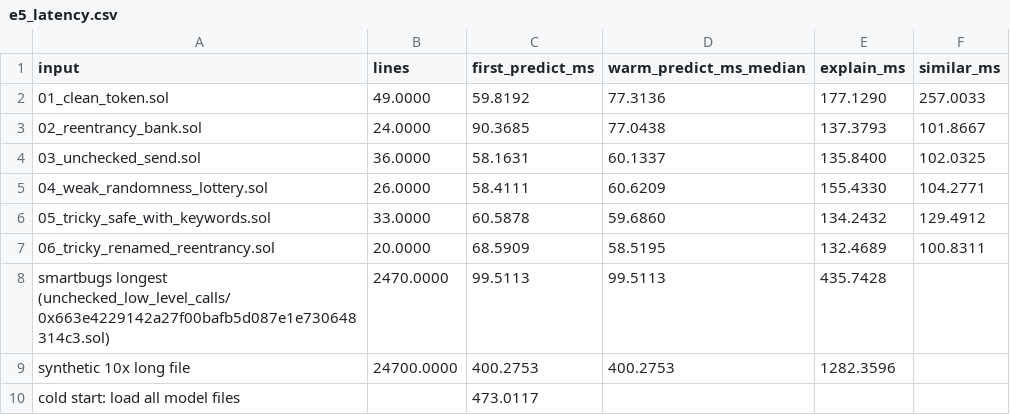
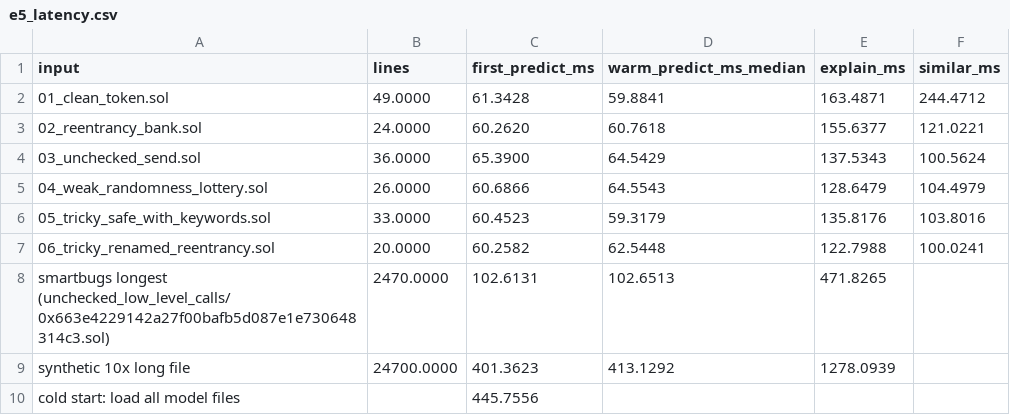
Before and after one commit to tlhaasami/muhafix-sol, a CSV file: reports/tables/e5_latency.csv, drawn as a sheet.

```diff
--- a/reports/tables/e5_latency.csv
+++ b/reports/tables/e5_latency.csv
@@ -1,10 +1,10 @@
 input,lines,first_predict_ms,warm_predict_ms_median,explain_ms,similar_ms
-01_clean_token.sol,49.0000,59.8192,77.3136,177.1290,257.0033
-02_reentrancy_bank.sol,24.0000,90.3685,77.0438,137.3793,101.8667
-03_unchecked_send.sol,36.0000,58.1631,60.1337,135.8400,102.0325
-04_weak_randomness_lottery.sol,26.0000,58.4111,60.6209,155.4330,104.2771
-05_tricky_safe_with_keywords.sol,33.0000,60.5878,59.6860,134.2432,129.4912
-06_tricky_renamed_reentrancy.sol,20.0000,68.5909,58.5195,132.4689,100.8311
-smartbugs longest (unchecked_low_level_calls/0x663e4229142a27f00bafb5d087e1e730648314c3.sol),2470.0000,99.5113,99.5113,435.7428,
-synthetic 10x long file,24700.0000,400.2753,400.2753,1282.3596,
-cold start: load all model files,,473.0117,,,
+01_clean_token.sol,49.0000,61.3428,59.8841,163.4871,244.4712
+02_reentrancy_bank.sol,24.0000,60.2620,60.7618,155.6377,121.0221
+03_unchecked_send.sol,36.0000,65.3900,64.5429,137.5343,100.5624
+04_weak_randomness_lottery.sol,26.0000,60.6866,64.5543,128.6479,104.4979
+05_tricky_safe_with_keywords.sol,33.0000,60.4523,59.3179,135.8176,103.8016
+06_tricky_renamed_reentrancy.sol,20.0000,60.2582,62.5448,122.7988,100.0241
+smartbugs longest (unchecked_low_level_calls/0x663e4229142a27f00bafb5d087e1e730648314c3.sol),2470.0000,102.6131,102.6513,471.8265,
+synthetic 10x long file,24700.0000,401.3623,413.1292,1278.0939,
+cold start: load all model files,,445.7556,,,
```
Also changed, not shown: reports/tables/e3_smartbugs_all_models.csv, reports/tables/e3_smartbugs_recall.csv, 11 other files.
